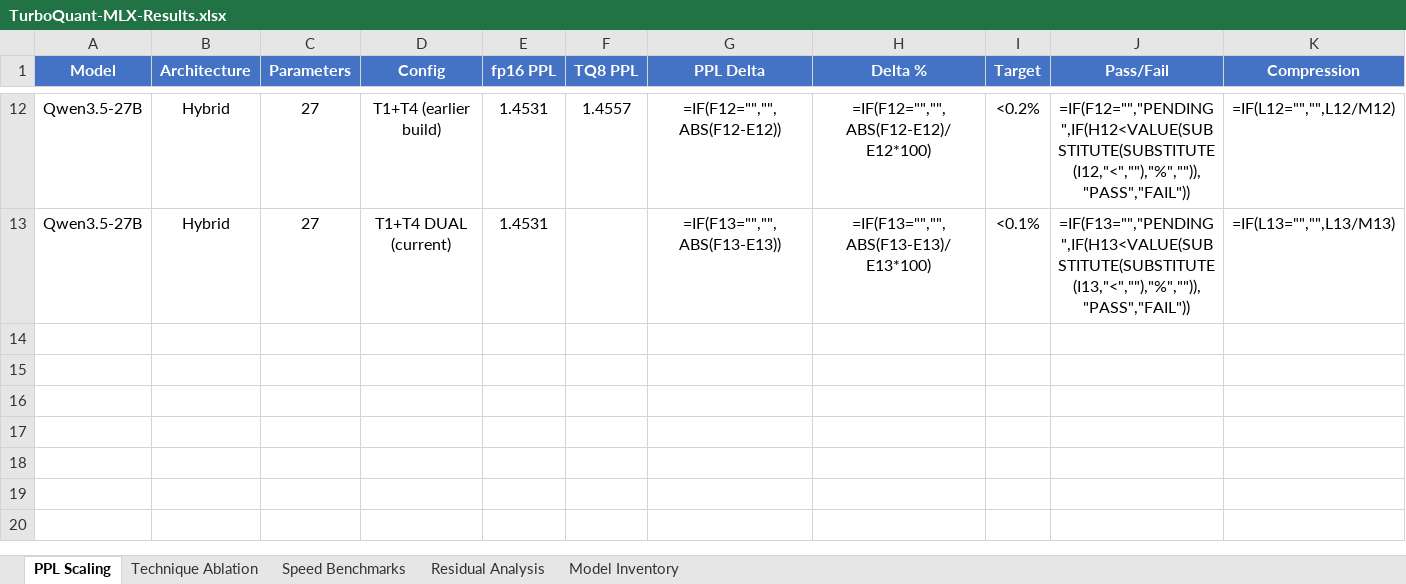
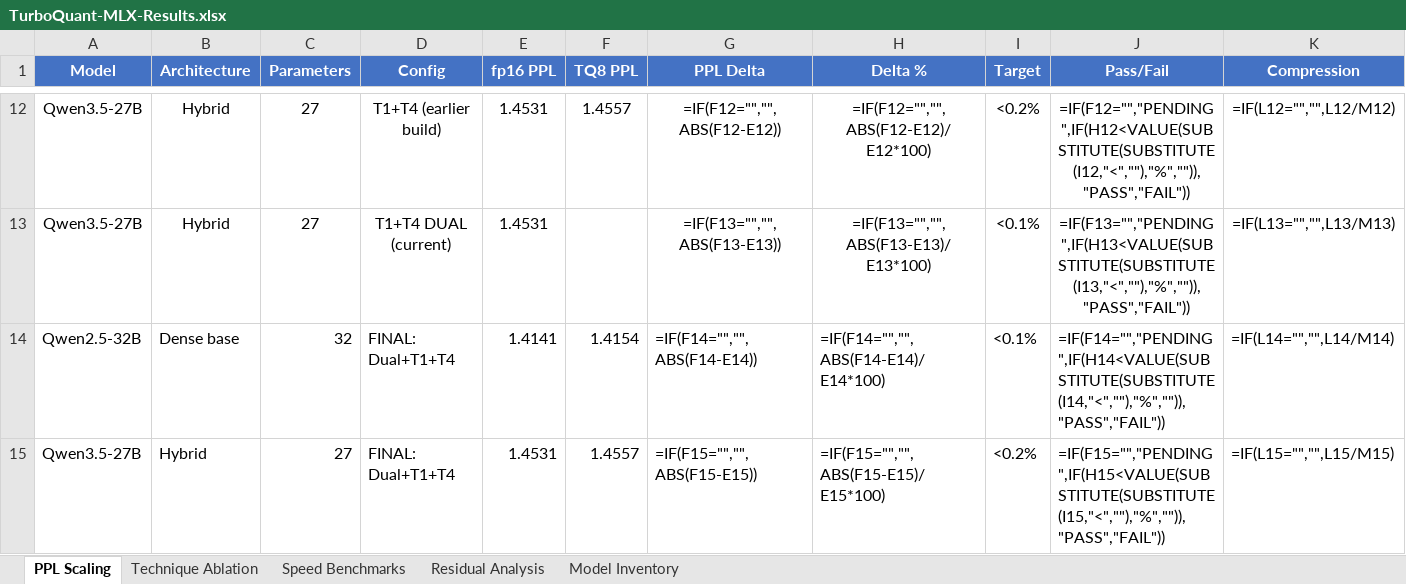
Before and after one commit to ekovshilovsky/turboquant-mlx-models, an Excel workbook: benchmarks/TurboQuant-MLX-Results.xlsx, sheet PPL Scaling, drawn as a sheet; only a part is shown, gaps mark what is left out; values as stored, in another font and other column widths than the file's, no borders; formulas without a stored value are shown as written; rows hold the shown columns only; the diff names each change by its address in the sheet, - before the commit and + after, or states it on an @@ line.

```diff
--- a/benchmarks/TurboQuant-MLX-Results.xlsx (sheet PPL Scaling)
+++ b/benchmarks/TurboQuant-MLX-Results.xlsx (sheet PPL Scaling)
+row 14: Qwen2.5-32B | Dense base | 32 | FINAL: Dual+T1+T4 | 1.4141 | 1.4154 | =IF(F14="","",ABS(F14-E14)) | =IF(F14="","",ABS(F14-E14)/E14*100) | <0.1% | =IF(F14="","PENDING",IF(H14<VALUE(SUBSTITUTE(SUBSTITUTE(I14,"<",""),"%","")),"PASS","FAIL")) | =IF(L14="","",L14/M14)
+row 15: Qwen3.5-27B | Hybrid | 27 | FINAL: Dual+T1+T4 | 1.4531 | 1.4557 | =IF(F15="","",ABS(F15-E15)) | =IF(F15="","",ABS(F15-E15)/E15*100) | <0.2% | =IF(F15="","PENDING",IF(H15<VALUE(SUBSTITUTE(SUBSTITUTE(I15,"<",""),"%","")),"PASS","FAIL")) | =IF(L15="","",L15/M15)
```
Also changed, not shown: sheet Speed Benchmarks.
